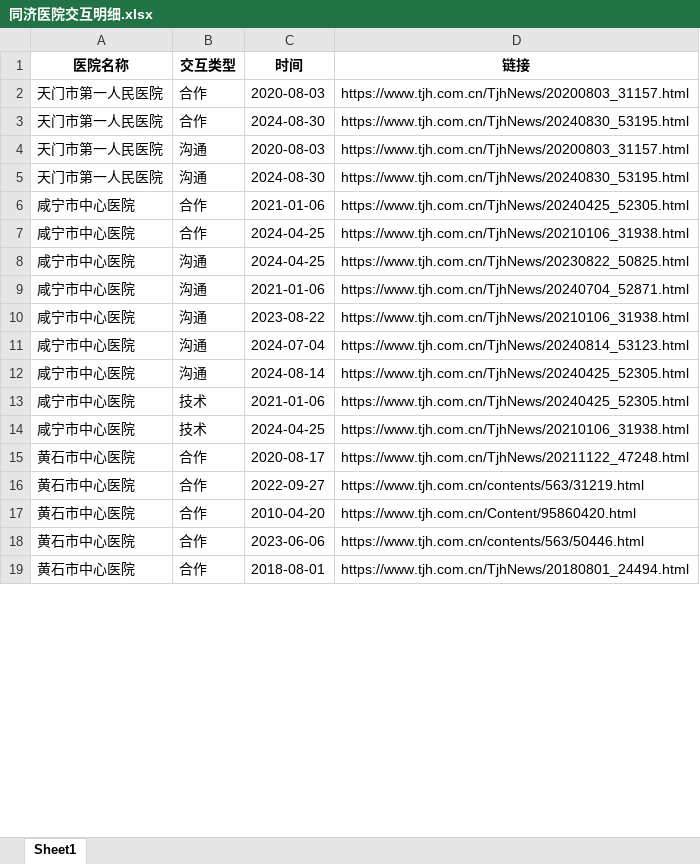
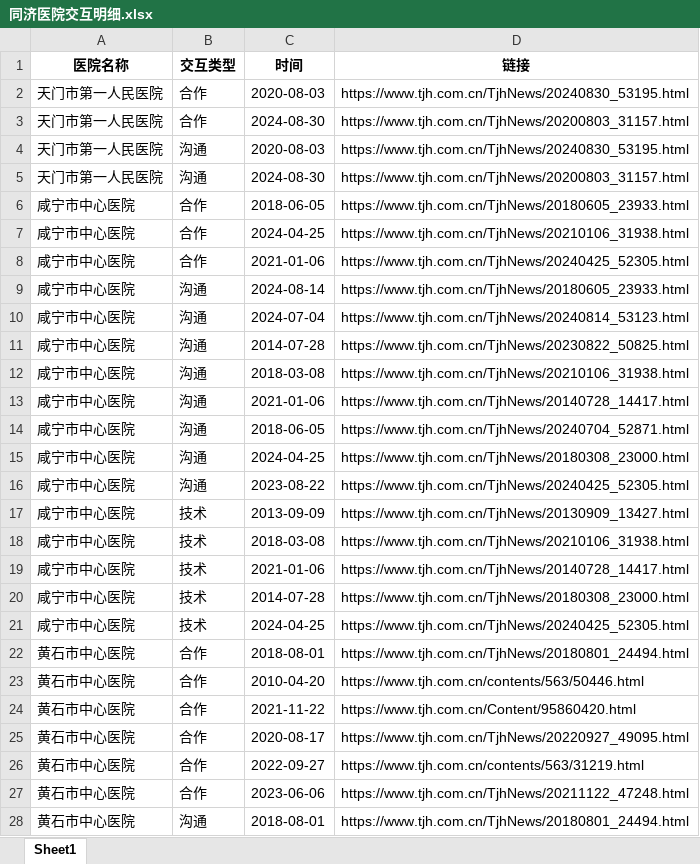
Before and after one commit to Qinluyi/GIS_ShiXi, an Excel workbook: Data/hct/auto_renew_data/同济医院交互明细.xlsx, sheet Sheet1, drawn as a sheet; only a part is shown; values as stored, in another font and other column widths than the file's, no borders; removed rows and columns are numbered as before the commit, all else as after; the diff covers the shown part only; the diff names each change by its address in the sheet, - before the commit and + after, or states it on an @@ line.

```diff
--- a/Data/hct/auto_renew_data/同济医院交互明细.xlsx (sheet Sheet1)
+++ b/Data/hct/auto_renew_data/同济医院交互明细.xlsx (sheet Sheet1)
-D2 (链接): https://www.tjh.com.cn/TjhNews/20200803_31157.html
+D2 (链接): https://www.tjh.com.cn/TjhNews/20240830_53195.html
-D3 (链接): https://www.tjh.com.cn/TjhNews/20240830_53195.html
+D3 (链接): https://www.tjh.com.cn/TjhNews/20200803_31157.html
-D4 (链接): https://www.tjh.com.cn/TjhNews/20200803_31157.html
+D4 (链接): https://www.tjh.com.cn/TjhNews/20240830_53195.html
-D5 (链接): https://www.tjh.com.cn/TjhNews/20240830_53195.html
+D5 (链接): https://www.tjh.com.cn/TjhNews/20200803_31157.html
+row 6: 咸宁市中心医院 | 合作 | 2018-06-05 | https://www.tjh.com.cn/TjhNews/20180605_23933.html
-C9 (时间): 2024-04-25
+C9 (时间): 2024-08-14
-D9 (链接): https://www.tjh.com.cn/TjhNews/20230822_50825.html
+D9 (链接): https://www.tjh.com.cn/TjhNews/20180605_23933.html
-row 9: 咸宁市中心医院 | 沟通 | 2021-01-06 | https://www.tjh.com.cn/TjhNews/20240704_52871.html
-row 10: 咸宁市中心医院 | 沟通 | 2023-08-22 | https://www.tjh.com.cn/TjhNews/20210106_31938.html
+row 11: 咸宁市中心医院 | 沟通 | 2014-07-28 | https://www.tjh.com.cn/TjhNews/20230822_50825.html
+row 12: 咸宁市中心医院 | 沟通 | 2018-03-08 | https://www.tjh.com.cn/TjhNews/20210106_31938.html
+row 13: 咸宁市中心医院 | 沟通 | 2021-01-06 | https://www.tjh.com.cn/TjhNews/20140728_14417.html
+row 14: 咸宁市中心医院 | 沟通 | 2018-06-05 | https://www.tjh.com.cn/TjhNews/20240704_52871.html
+row 15: 咸宁市中心医院 | 沟通 | 2024-04-25 | https://www.tjh.com.cn/TjhNews/20180308_23000.html
-C16 (时间): 2024-08-14
+C16 (时间): 2023-08-22
+row 17: 咸宁市中心医院 | 技术 | 2013-09-09 | https://www.tjh.com.cn/TjhNews/20130909_13427.html
+row 18: 咸宁市中心医院 | 技术 | 2018-03-08 | https://www.tjh.com.cn/TjhNews/20210106_31938.html
-D19 (链接): https://www.tjh.com.cn/TjhNews/20240425_52305.html
+D19 (链接): https://www.tjh.com.cn/TjhNews/20140728_14417.html
+row 20: 咸宁市中心医院 | 技术 | 2014-07-28 | https://www.tjh.com.cn/TjhNews/20180308_23000.html
-D21 (链接): https://www.tjh.com.cn/TjhNews/20210106_31938.html
+D21 (链接): https://www.tjh.com.cn/TjhNews/20240425_52305.html
+row 22: 黄石市中心医院 | 合作 | 2018-08-01 | https://www.tjh.com.cn/TjhNews/20180801_24494.html
+row 23: 黄石市中心医院 | 合作 | 2010-04-20 | https://www.tjh.com.cn/contents/563/50446.html
+row 24: 黄石市中心医院 | 合作 | 2021-11-22 | https://www.tjh.com.cn/Content/95860420.html
-D25 (链接): https://www.tjh.com.cn/TjhNews/20211122_47248.html
+D25 (链接): https://www.tjh.com.cn/TjhNews/20220927_49095.html
-row 17: 黄石市中心医院 | 合作 | 2010-04-20 | https://www.tjh.com.cn/Content/95860420.html
-D27 (链接): https://www.tjh.com.cn/contents/563/50446.html
+D27 (链接): https://www.tjh.com.cn/TjhNews/20211122_47248.html
-B28 (交互类型): 合作
+B28 (交互类型): 沟通
```
Also changed, not shown: 1 added row, 3 removed rows and 3 edited cells elsewhere in this sheet, Data/hct/auto_renew_data/同济医院交互强度表.xlsx, 8 other files.
